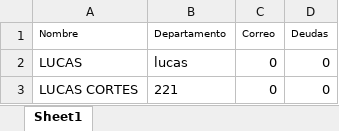
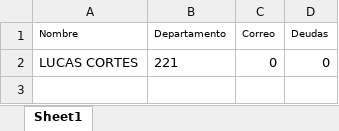
Before and after one commit to lcortesg/ELO328, an Excel workbook: proyecto/data/info.xlsx, sheet Sheet1, drawn as a sheet; values as stored, in another font and other column widths than the file's, no borders; the diff names each change by its address in the sheet, - before the commit and + after, or states it on an @@ line.

```diff
--- a/proyecto/data/info.xlsx (sheet Sheet1)
+++ b/proyecto/data/info.xlsx (sheet Sheet1)
-row 2: LUCAS | lucas | 0 | 0
```
Also changed, not shown: 10 other files.
